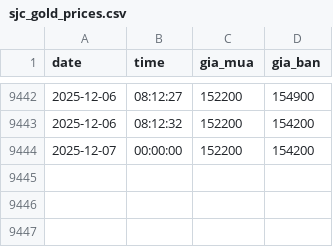
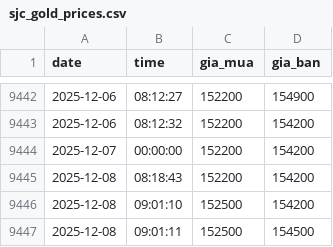
Before and after one commit to andy-nguyen-21/gold-market-data-vietnam, a CSV file: sjc_gold_prices.csv, drawn as a sheet; only a part is shown, gaps mark what is left out; the diff names each change by its address in the sheet, - before the commit and + after, or states it on an @@ line.

```diff
--- a/sjc_gold_prices.csv
+++ b/sjc_gold_prices.csv
+row 9445: 2025-12-08 | 08:18:43 | 152200 | 154200
+row 9446: 2025-12-08 | 09:01:10 | 152500 | 154200
+row 9447: 2025-12-08 | 09:01:11 | 152500 | 154500
```
